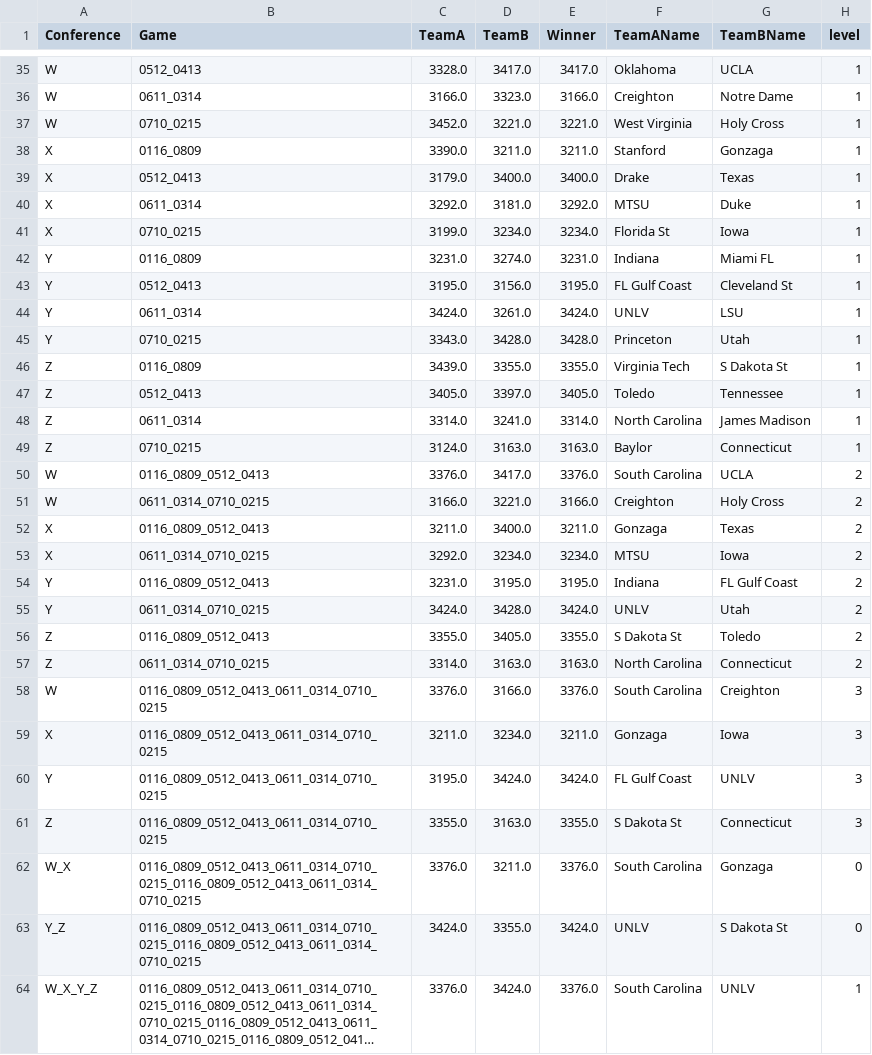
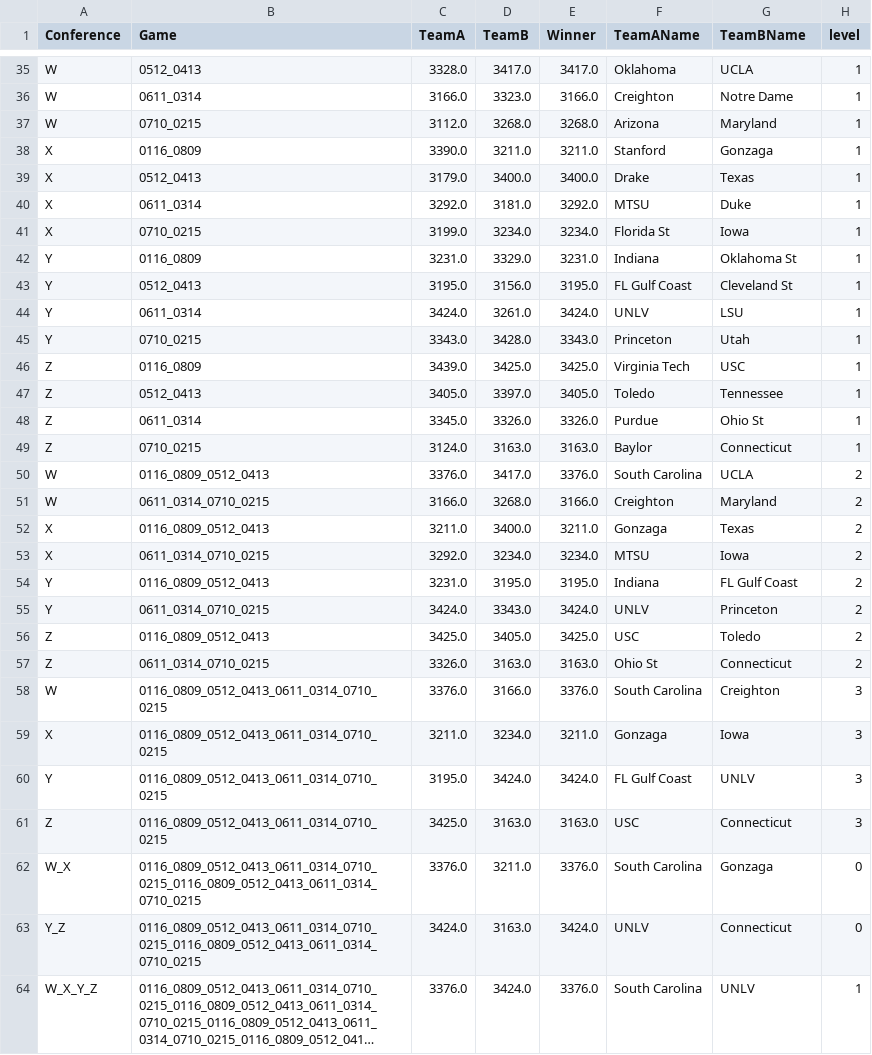
Before and after one commit to rauldaal/march-madness, a CSV file: src/predictions/female.csv, drawn as a sheet; only a part is shown, gaps mark what is left out; long unchanged cells end in …; the diff covers the shown part only; the diff names each change by its address in the sheet, - before the commit and + after, or states it on an @@ line.

```diff
--- a/src/predictions/female.csv
+++ b/src/predictions/female.csv
-C37 (TeamA): 3452.0
+C37 (TeamA): 3112.0
-D37 (TeamB): 3221.0
+D37 (TeamB): 3268.0
-E37 (Winner): 3221.0
+E37 (Winner): 3268.0
-F37 (TeamAName): West Virginia
+F37 (TeamAName): Arizona
-G37 (TeamBName): Holy Cross
+G37 (TeamBName): Maryland
-D42 (TeamB): 3274.0
+D42 (TeamB): 3329.0
-G42 (TeamBName): Miami FL
+G42 (TeamBName): Oklahoma St
-E45 (Winner): 3428.0
+E45 (Winner): 3343.0
-D46 (TeamB): 3355.0
+D46 (TeamB): 3425.0
-E46 (Winner): 3355.0
+E46 (Winner): 3425.0
-G46 (TeamBName): S Dakota St
+G46 (TeamBName): USC
-C48 (TeamA): 3314.0
+C48 (TeamA): 3345.0
-D48 (TeamB): 3241.0
+D48 (TeamB): 3326.0
-E48 (Winner): 3314.0
+E48 (Winner): 3326.0
-F48 (TeamAName): North Carolina
+F48 (TeamAName): Purdue
-G48 (TeamBName): James Madison
+G48 (TeamBName): Ohio St
-D51 (TeamB): 3221.0
+D51 (TeamB): 3268.0
-G51 (TeamBName): Holy Cross
+G51 (TeamBName): Maryland
-D55 (TeamB): 3428.0
+D55 (TeamB): 3343.0
-G55 (TeamBName): Utah
+G55 (TeamBName): Princeton
-C56 (TeamA): 3355.0
+C56 (TeamA): 3425.0
-E56 (Winner): 3355.0
+E56 (Winner): 3425.0
-F56 (TeamAName): S Dakota St
+F56 (TeamAName): USC
-C57 (TeamA): 3314.0
+C57 (TeamA): 3326.0
-F57 (TeamAName): North Carolina
+F57 (TeamAName): Ohio St
-C61 (TeamA): 3355.0
+C61 (TeamA): 3425.0
-E61 (Winner): 3355.0
+E61 (Winner): 3163.0
-F61 (TeamAName): S Dakota St
+F61 (TeamAName): USC
-D63 (TeamB): 3355.0
+D63 (TeamB): 3163.0
-G63 (TeamBName): S Dakota St
+G63 (TeamBName): Connecticut
```
Also changed, not shown: 12 edited cells elsewhere in this file, 50 other files.
